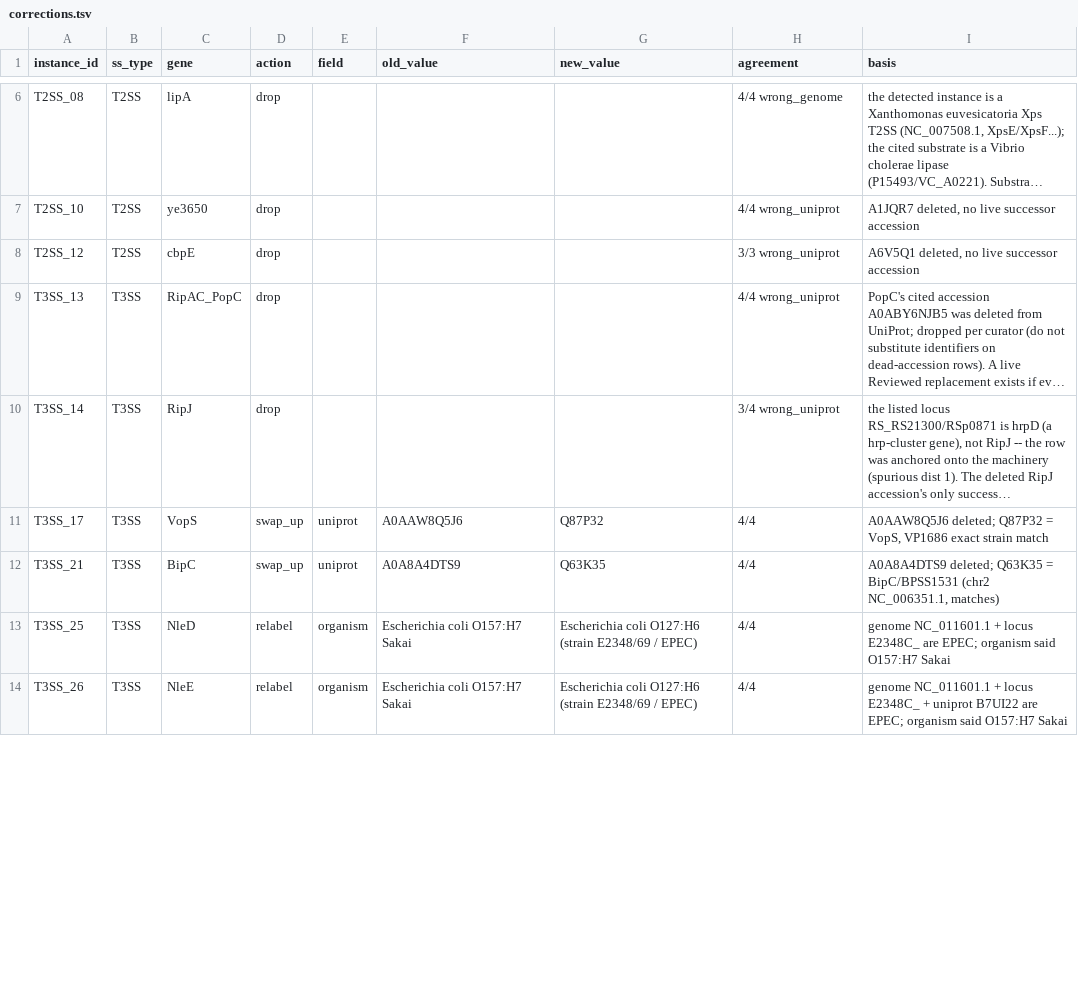
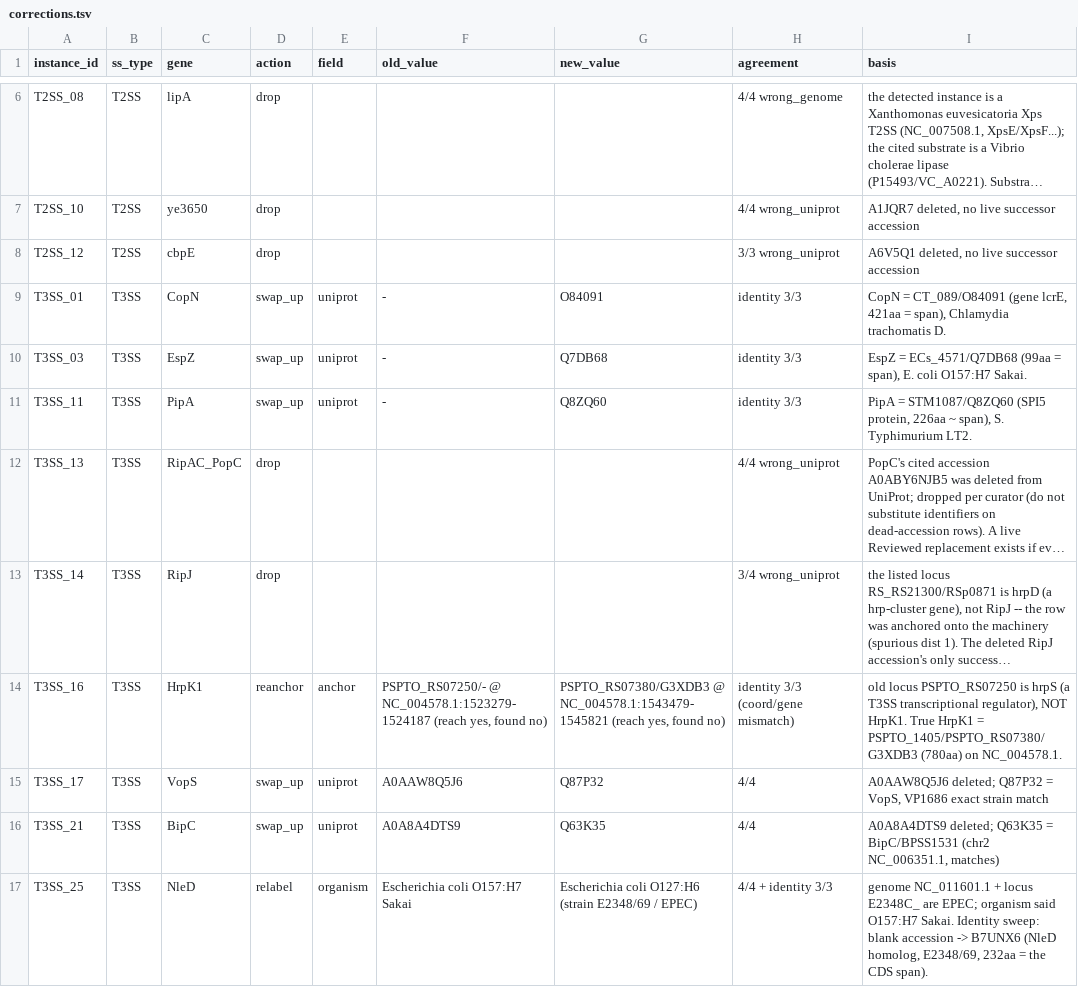
Before and after one commit to billerbeck-lab/ssign, a TSV file: validation_sweeps/benchmark/data/phase2/verification_phase_a/gold_review/corrections.tsv, drawn as a sheet; only a part is shown, gaps mark what is left out; the shorter side is filled out with more unchanged rows; long unchanged cells end in …; addresses are those after the commit; the diff covers the shown part only; the diff names each change by its address in the sheet, - before the commit and + after, or states it on an @@ line.

Commit message:
benchmark: apply sweep-1 identity outcome (14 accession adds, 7 reanchors)
Second-pass identity sweep (gold_review2/sweep1_identity, 3 agents/batch over
the 24 precompute-flagged rows) reconciled + deterministically re-validated.

- 14 accession ADDs: blank-accession rows where the gold locus IS the named
  gene (UniProt gene/protein name confirms it) and length matches the CDS span.
- 7 REANCHORS: T3SS rows whose effector_locus pointed to the WRONG gene
  (transposase/hydrolase/regulator), caught by agents via NCBI feature-table.
  Reanchored to the true effector locus (T3SS_16/27/28/29/30/31/32); lengths
  confirmed vs the gene-order index + UniProt. T3SS_31 was spuriously found=yes
  (its old locus, an IS3 transposase, sat 5 genes from EscF) -> now found=no.
- 1 organism fix (T6SS_13) + organism backfill on T6SS_09/10 (the field had
  carried the contig accession instead of the species name).
- 3 none_exists kept blank (T3SS_23, T6SS_21, T6SS_13 accession).

gold_list_final: 55 confirmed + 35 corrected = 90 (per-type counts unchanged).
Surfaces a systemic mis-anchoring in the build (scripts/63) -> NOTES flags a
full locus-identity audit as an open decision before finalizing.

```diff
--- a/validation_sweeps/benchmark/data/phase2/verification_phase_a/gold_review/corrections.tsv
+++ b/validation_sweeps/benchmark/data/phase2/verification_phase_a/gold_review/corrections.tsv
+row 9: T3SS_01 | T3SS | CopN | swap_up | uniprot | - | O84091 | identity 3/3 | CopN = CT_089/O84091 (gene lcrE, 421aa = span), Chlamydia trachomatis D.
+row 10: T3SS_03 | T3SS | EspZ | swap_up | uniprot | - | Q7DB68 | identity 3/3 | EspZ = ECs_4571/Q7DB68 (99aa = span), E. coli O157:H7 Sakai.
+row 11: T3SS_11 | T3SS | PipA | swap_up | uniprot | - | Q8ZQ60 | identity 3/3 | PipA = STM1087/Q8ZQ60 (SPI5 protein, 226aa ~ span), S. Typhimurium LT2.
+row 14: T3SS_16 | T3SS | HrpK1 | reanchor | anchor | PSPTO_RS07250/- @ NC_004578.1:1523279-1524187 (reach yes, found no) | PSPTO_RS07380/G3XDB3 @ NC_004578.1:1543479-1545821 (reach yes, found no) | identity 3/3 (coord/gene mismatch) | old locus PSPTO_RS07250 is hrpS (a T3SS transcriptional regulator), NOT HrpK1. True HrpK1 = PSPTO_1405/PSPTO_RS07380/G3XDB3 (780aa) on NC_004578.1.
-H17 (agreement): 4/4
+H17 (agreement): 4/4 + identity 3/3
-I17 (basis): …said O157:H7 Sakai
+I17 (basis): …said O157:H7 Sakai. Identity sweep: blank accession -> B7UNX6 (NleD homolog, E2348/69, 232aa = the CDS span).
```
Also changed, not shown: 15 added rows and 30 edited cells elsewhere in this file, validation_sweeps/benchmark/data/phase2/verification_phase_a/gold_list_final.tsv, 15 other files.
